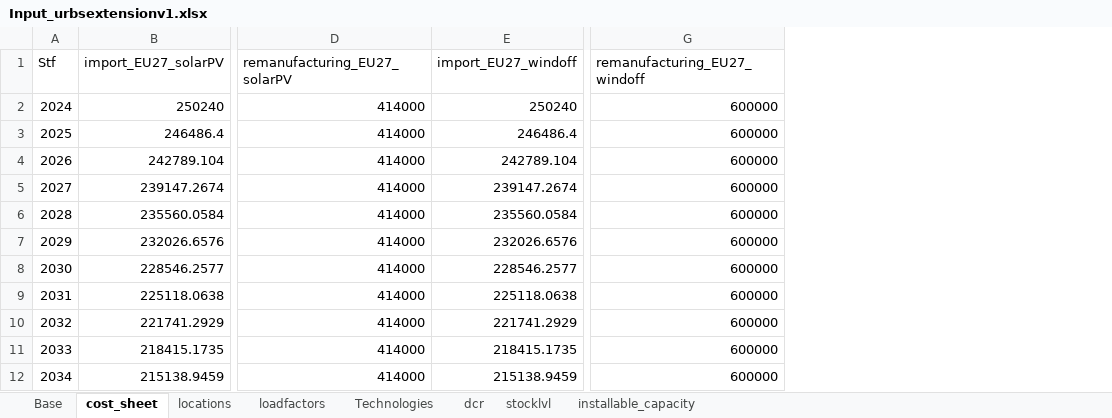
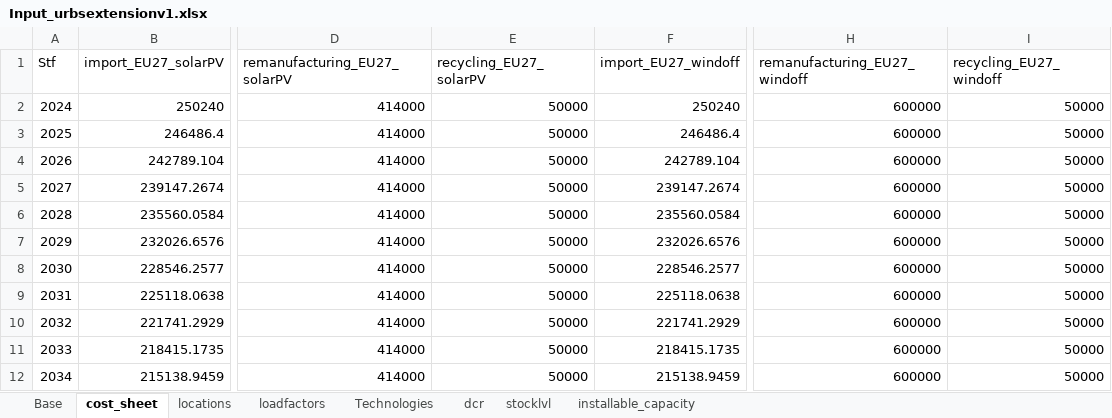
Before and after one commit to oitzingermaximilian/urbs-extension, an Excel workbook: Input_urbsextensionv1.xlsx, sheet cost_sheet, drawn as a sheet; only a part is shown, gaps mark what is left out; values as stored, in another font and other column widths than the file's, no borders; the diff names each change by its address in the sheet, - before the commit and + after, or states it on an @@ line.

```diff
--- a/Input_urbsextensionv1.xlsx (sheet cost_sheet)
+++ b/Input_urbsextensionv1.xlsx (sheet cost_sheet)
+column E (recycling_EU27_solarPV), rows 2-12: all 50000
+column I (recycling_EU27_windoff), rows 2-12: all 50000
```
Also changed, not shown: sheet Technologies, 5 other files.
